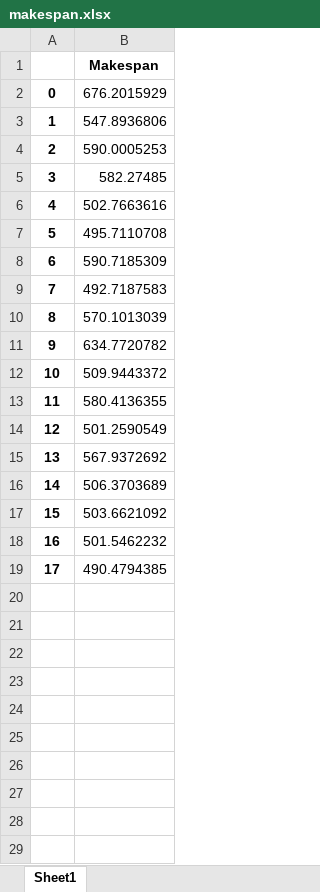
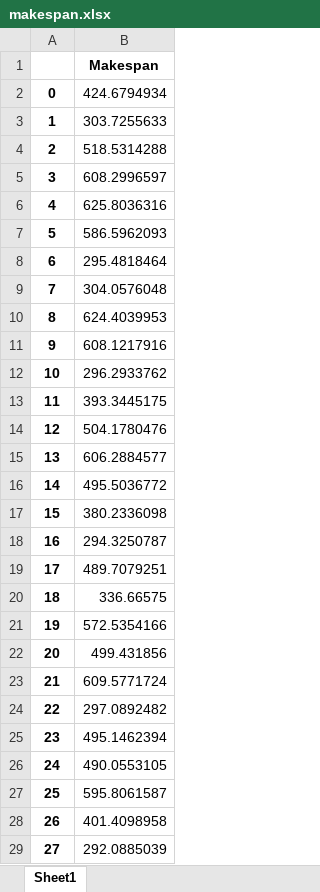
Before and after one commit to virgyst/hsim, an Excel workbook: makespan.xlsx, sheet Sheet1, drawn as a sheet; only a part is shown; values as stored, in another font and other column widths than the file's, no borders; the diff covers the shown part only; the diff names each change by its address in the sheet, - before the commit and + after, or states it on an @@ line.

```diff
--- a/makespan.xlsx (sheet Sheet1)
+++ b/makespan.xlsx (sheet Sheet1)
-B2: 676.2015929
+B2: 424.6794934
-B3: 547.8936806
+B3: 303.7255633
-B4: 590.0005253
+B4: 518.5314288
-B5: 582.27485
+B5: 608.2996597
-B6: 502.7663616
+B6: 625.8036316
-B7: 495.7110708
+B7: 586.5962093
-B8: 590.7185309
+B8: 295.4818464
-B9: 492.7187583
+B9: 304.0576048
-B10: 570.1013039
+B10: 624.4039953
-B11: 634.7720782
+B11: 608.1217916
-B12: 509.9443372
+B12: 296.2933762
-B13: 580.4136355
+B13: 393.3445175
-B14: 501.2590549
+B14: 504.1780476
-B15: 567.9372692
+B15: 606.2884577
-B16: 506.3703689
+B16: 495.5036772
-B17: 503.6621092
+B17: 380.2336098
-B18: 501.5462232
+B18: 294.3250787
-B19: 490.4794385
+B19: 489.7079251
+row 20: 18 | 336.66575
+row 21: 19 | 572.5354166
+row 22: 20 | 499.431856
+row 23: 21 | 609.5771724
+row 24: 22 | 297.0892482
+row 25: 23 | 495.1462394
+row 26: 24 | 490.0553105
+row 27: 25 | 595.8061587
+row 28: 26 | 401.4098958
+row 29: 27 | 292.0885039
```
Also changed, not shown: 44 added rows elsewhere in this sheet, b_df.xlsx, conversionenumpy.xlsx, 9 other files.
